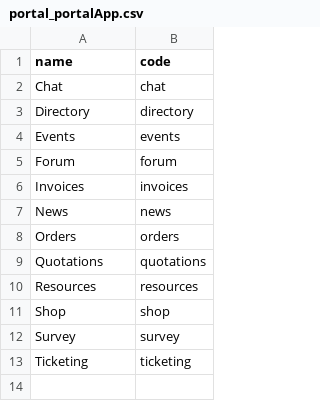
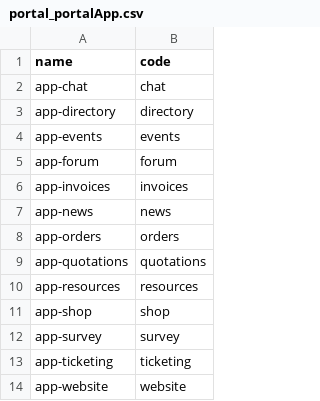
Before and after one commit to axelor/axelor-portal, a CSV file: src/main/resources/apps/init-data/en/portal_portalApp.csv, drawn as a sheet.

Commit message:
RM#97438 Change app name of the demo data applications

```diff
--- a/src/main/resources/apps/init-data/en/portal_portalApp.csv
+++ b/src/main/resources/apps/init-data/en/portal_portalApp.csv
@@ -1,13 +1,14 @@
 "name";"code"
-"Chat";"chat"
-"Directory";"directory"
-"Events";"events"
-"Forum";"forum"
-"Invoices";"invoices"
-"News";"news"
-"Orders";"orders"
-"Quotations";"quotations"
-"Resources";"resources"
-"Shop";"shop"
-"Survey";"survey"
-"Ticketing";"ticketing"
+"app-chat";"chat"
+"app-directory";"directory"
+"app-events";"events"
+"app-forum";"forum"
+"app-invoices";"invoices"
+"app-news";"news"
+"app-orders";"orders"
+"app-quotations";"quotations"
+"app-resources";"resources"
+"app-shop";"shop"
+"app-survey";"survey"
+"app-ticketing";"ticketing"
+"app-website";"website"
```
Also changed, not shown: src/main/resources/apps/init-data/fr/portal_portalApp.csv.
